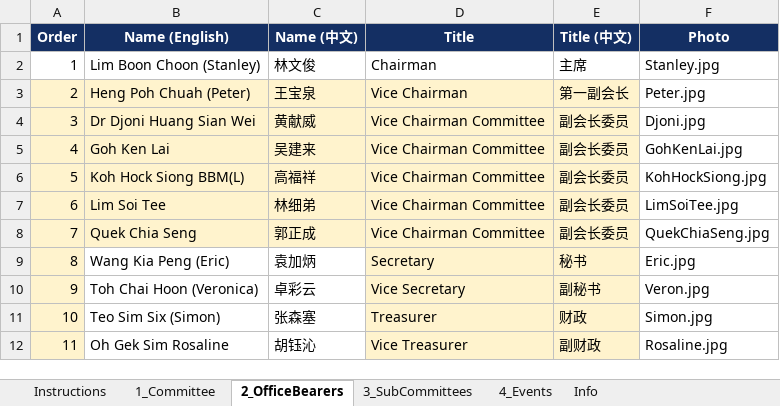
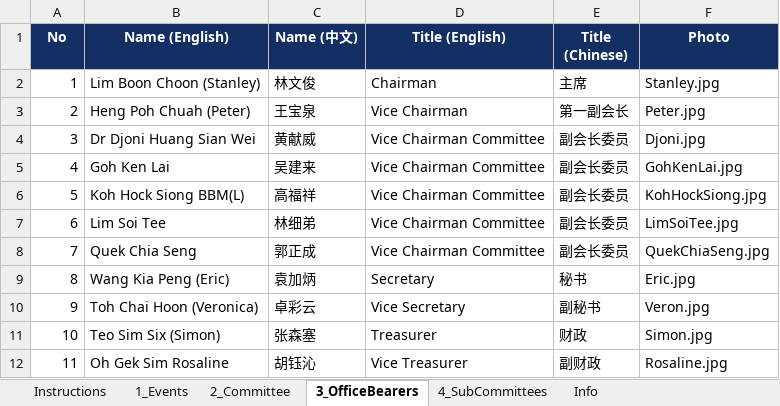
Before and after one commit to NamHongWelfareSS/Member-Handbook, an Excel workbook: data.xlsx, sheet 3_OfficeBearers, drawn as a sheet; values as stored, in another font and other column widths than the file's, no borders; the diff names each change by its address in the sheet, - before the commit and + after, or states it on an @@ line.

```diff
--- a/data.xlsx (sheet 3_OfficeBearers)
+++ b/data.xlsx (sheet 3_OfficeBearers)
-sheet tab: 1_Committee
+sheet tab: 2_Committee
-sheet tab: 2_OfficeBearers
+sheet tab: 3_OfficeBearers
-sheet tab: 3_SubCommittees
+sheet tab: 4_SubCommittees
-sheet tab: 4_Events
+sheet tab: 1_Events
@@ sheet tab order changed: Instructions | 1_Events | 2_Committee | 3_OfficeBearers | 4_SubCommittees | Info @@
-A1: Order
+A1: No
-D1: Title
+D1: Title (English)
-E1: Title (中文)
+E1: Title (Chinese)
-A3:E8 fill: #FFF3CD
+A3:E8 fill: none
-A9:A12 fill: #FFF3CD
+A9:A12 fill: none
-D9:E12 fill: #FFF3CD
+D9:E12 fill: none
```
Also changed, not shown: sheet 1_Events.
